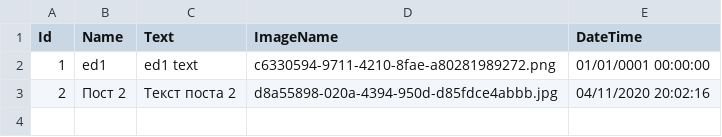
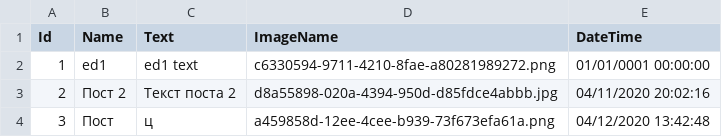
Before and after one commit to SharafeevRavil/sharafeev_ravil_11-808, a CSV file: 2020/Spring/SocialNetwork/SocialNetwork/wwwroot/Posts/PostsData.csv, drawn as a sheet; the diff names each change by its address in the sheet, - before the commit and + after, or states it on an @@ line.

```diff
--- a/2020/Spring/SocialNetwork/SocialNetwork/wwwroot/Posts/PostsData.csv
+++ b/2020/Spring/SocialNetwork/SocialNetwork/wwwroot/Posts/PostsData.csv
+row 4: 3 | Пост | ц | a459858d-12ee-4cee-b939-73f673efa61a.png | 04/12/2020 13:42:48
```
Also changed, not shown: 10 other files.
